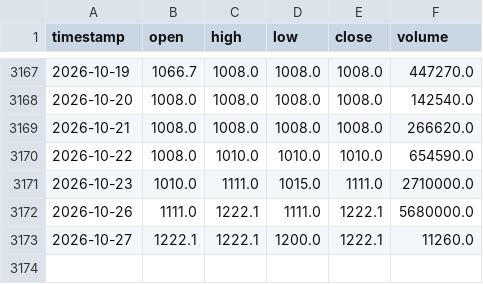
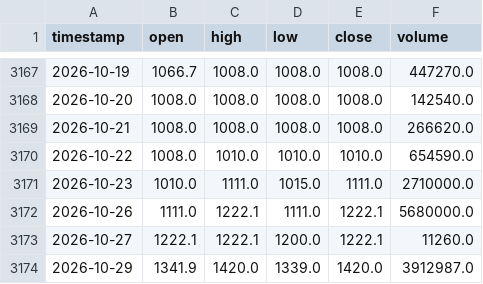
Before and after one commit to Divine06/NGN_Stock_Prediction, a CSV file: backend/data/raw/DANGCEM.csv, drawn as a sheet; only a part is shown, gaps mark what is left out; the diff names each change by its address in the sheet, - before the commit and + after, or states it on an @@ line.

```diff
--- a/backend/data/raw/DANGCEM.csv
+++ b/backend/data/raw/DANGCEM.csv
+row 3174: 2026-10-29 | 1341.9 | 1420.0 | 1339.0 | 1420.0 | 3912987.0
```
Also changed, not shown: backend/data/raw/GTCO.csv, backend/data/raw/UBA.csv, 15 other files.
